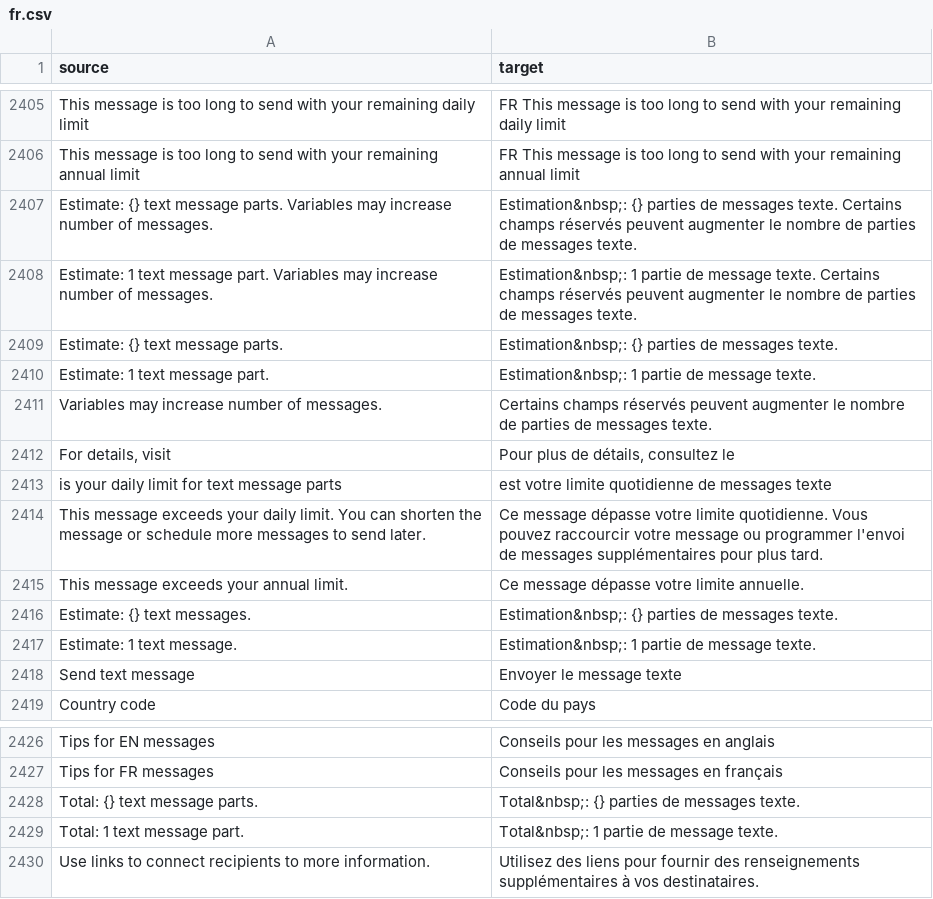
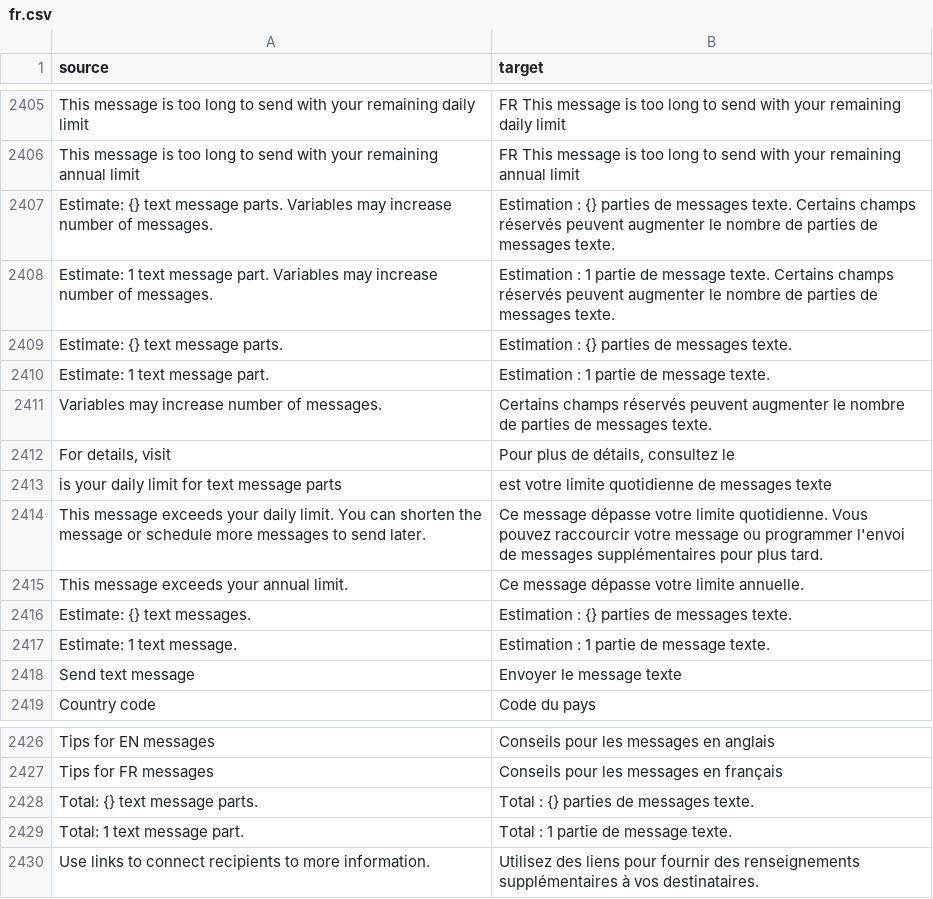
Before and after one commit to cds-snc/notification-admin, a CSV file: app/translations/csv/fr.csv, drawn as a sheet; only a part is shown, gaps mark what is left out.

Commit message:
replace nbsp with literal nbsp chars

```diff
--- a/app/translations/csv/fr.csv
+++ b/app/translations/csv/fr.csv
@@ -2406,6 +2406,6 @@
 "This message is too long to send with your remaining annual limit","FR This message is too long to send with your remaining annual limit"
-"Estimate: {} text message parts. Variables may increase number of messages.","Estimation&nbsp;: {} parties de messages texte. Certains champs réservés peuvent augmenter le nombre de parties de messages texte."
-"Estimate: 1 text message part. Variables may increase number of messages.","Estimation&nbsp;: 1 partie de message texte. Certains champs réservés peuvent augmenter le nombre de parties de messages texte."
-"Estimate: {} text message parts.","Estimation&nbsp;: {} parties de messages texte."
-"Estimate: 1 text message part.","Estimation&nbsp;: 1 partie de message texte."
+"Estimate: {} text message parts. Variables may increase number of messages.","Estimation : {} parties de messages texte. Certains champs réservés peuvent augmenter le nombre de parties de messages texte."
+"Estimate: 1 text message part. Variables may increase number of messages.","Estimation : 1 partie de message texte. Certains champs réservés peuvent augmenter le nombre de parties de messages texte."
+"Estimate: {} text message parts.","Estimation : {} parties de messages texte."
+"Estimate: 1 text message part.","Estimation : 1 partie de message texte."
 "Variables may increase number of messages.","Certains champs réservés peuvent augmenter le nombre de parties de messages texte."
@@ -2415,4 +2415,4 @@
 "This message exceeds your annual limit.","Ce message dépasse votre limite annuelle."
-"Estimate: {} text messages.","Estimation&nbsp;: {} parties de messages texte."
-"Estimate: 1 text message.","Estimation&nbsp;: 1 partie de message texte."
+"Estimate: {} text messages.","Estimation : {} parties de messages texte."
+"Estimate: 1 text message.","Estimation : 1 partie de message texte."
 "Send text message","Envoyer le message texte"
@@ -2427,4 +2427,4 @@
 "Tips for FR messages","Conseils pour les messages en français"
-"Total: {} text message parts.","Total&nbsp;: {} parties de messages texte."
-"Total: 1 text message part.","Total&nbsp;: 1 partie de message texte."
+"Total: {} text message parts.","Total : {} parties de messages texte."
+"Total: 1 text message part.","Total : 1 partie de message texte."
 "Use links to connect recipients to more information.","Utilisez des liens pour fournir des renseignements supplémentaires à vos destinataires."
```
